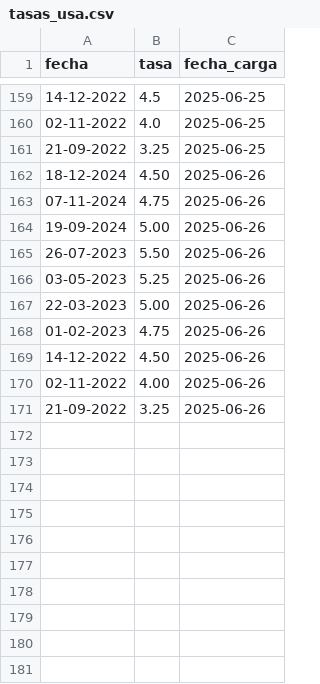
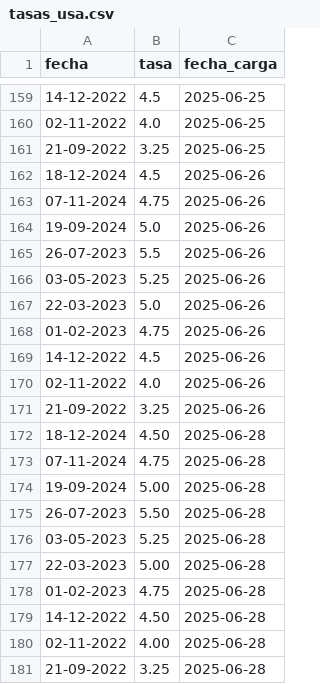
Before and after one commit to kaquinoy/TAMN, a CSV file: historial/tasas_usa.csv, drawn as a sheet; only a part is shown, gaps mark what is left out; the diff names each change by its address in the sheet, - before the commit and + after, or states it on an @@ line.

```diff
--- a/historial/tasas_usa.csv
+++ b/historial/tasas_usa.csv
-B162 (tasa): 4.50
+B162 (tasa): 4.5
-B164 (tasa): 5.00
+B164 (tasa): 5.0
-B165 (tasa): 5.50
+B165 (tasa): 5.5
-B167 (tasa): 5.00
+B167 (tasa): 5.0
-B169 (tasa): 4.50
+B169 (tasa): 4.5
-B170 (tasa): 4.00
+B170 (tasa): 4.0
+row 172: 18-12-2024 | 4.50 | 2025-06-28
+row 173: 07-11-2024 | 4.75 | 2025-06-28
+row 174: 19-09-2024 | 5.00 | 2025-06-28
+row 175: 26-07-2023 | 5.50 | 2025-06-28
+row 176: 03-05-2023 | 5.25 | 2025-06-28
+row 177: 22-03-2023 | 5.00 | 2025-06-28
+row 178: 01-02-2023 | 4.75 | 2025-06-28
+row 179: 14-12-2022 | 4.50 | 2025-06-28
+row 180: 02-11-2022 | 4.00 | 2025-06-28
+row 181: 21-09-2022 | 3.25 | 2025-06-28
```
